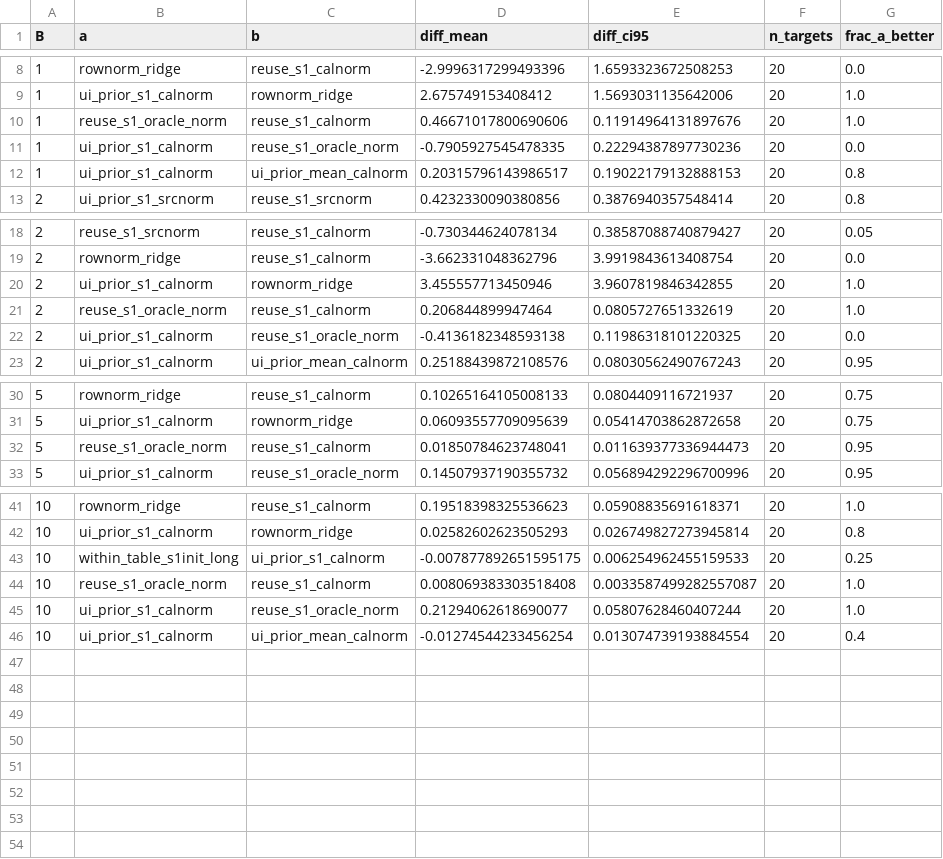
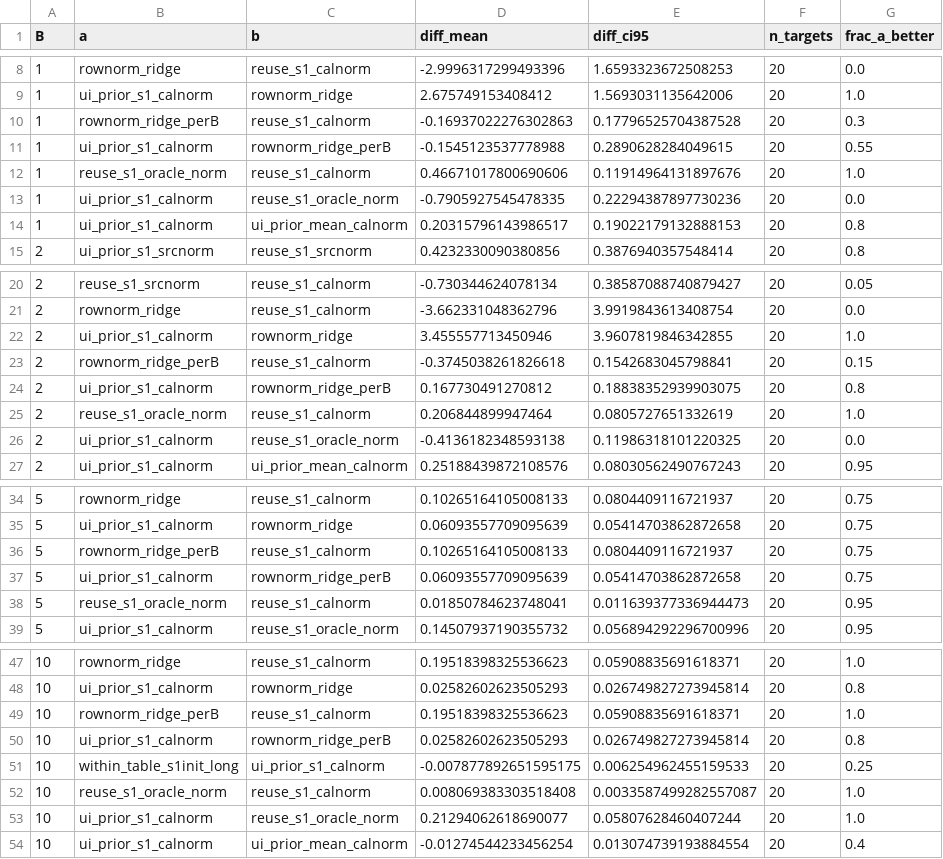
Before and after one commit to HsinyuanZhang/DAC2027_SSM, a CSV file: results/analysis/hyser_20261015/paired_diffs_seed1.csv, drawn as a sheet; only a part is shown, gaps mark what is left out.

```diff
--- a/results/analysis/hyser_20261015/paired_diffs_seed1.csv
+++ b/results/analysis/hyser_20261015/paired_diffs_seed1.csv
@@ -9,2 +9,4 @@ B,a,b,diff_mean,diff_ci95,n_targets,frac_a_better
 1,ui_prior_s1_calnorm,rownorm_ridge,2.675749153408412,1.5693031135642006,20,1.0
+1,rownorm_ridge_perB,reuse_s1_calnorm,-0.16937022276302863,0.17796525704387528,20,0.3
+1,ui_prior_s1_calnorm,rownorm_ridge_perB,-0.1545123537778988,0.2890628284049615,20,0.55
 1,reuse_s1_oracle_norm,reuse_s1_calnorm,0.46671017800690606,0.11914964131897676,20,1.0
@@ -20,2 +22,4 @@ B,a,b,diff_mean,diff_ci95,n_targets,frac_a_better
 2,ui_prior_s1_calnorm,rownorm_ridge,3.455557713450946,3.9607819846342855,20,1.0
+2,rownorm_ridge_perB,reuse_s1_calnorm,-0.3745038261826618,0.1542683045798841,20,0.15
+2,ui_prior_s1_calnorm,rownorm_ridge_perB,0.167730491270812,0.18838352939903075,20,0.8
 2,reuse_s1_oracle_norm,reuse_s1_calnorm,0.206844899947464,0.0805727651332619,20,1.0
@@ -31,2 +35,4 @@ B,a,b,diff_mean,diff_ci95,n_targets,frac_a_better
 5,ui_prior_s1_calnorm,rownorm_ridge,0.06093557709095639,0.05414703862872658,20,0.75
+5,rownorm_ridge_perB,reuse_s1_calnorm,0.10265164105008133,0.0804409116721937,20,0.75
+5,ui_prior_s1_calnorm,rownorm_ridge_perB,0.06093557709095639,0.05414703862872658,20,0.75
 5,reuse_s1_oracle_norm,reuse_s1_calnorm,0.01850784623748041,0.011639377336944473,20,0.95
@@ -42,2 +48,4 @@ B,a,b,diff_mean,diff_ci95,n_targets,frac_a_better
 10,ui_prior_s1_calnorm,rownorm_ridge,0.02582602623505293,0.026749827273945814,20,0.8
+10,rownorm_ridge_perB,reuse_s1_calnorm,0.19518398325536623,0.05908835691618371,20,1.0
+10,ui_prior_s1_calnorm,rownorm_ridge_perB,0.02582602623505293,0.026749827273945814,20,0.8
 10,within_table_s1init_long,ui_prior_s1_calnorm,-0.007877892651595175,0.006254962455159533,20,0.25
```
Also changed, not shown: results/analysis/hyser_20261015/paired_diffs_seed0.csv, results/analysis/hyser_20261015/reference_rows_seed0.csv, 13 other files.
